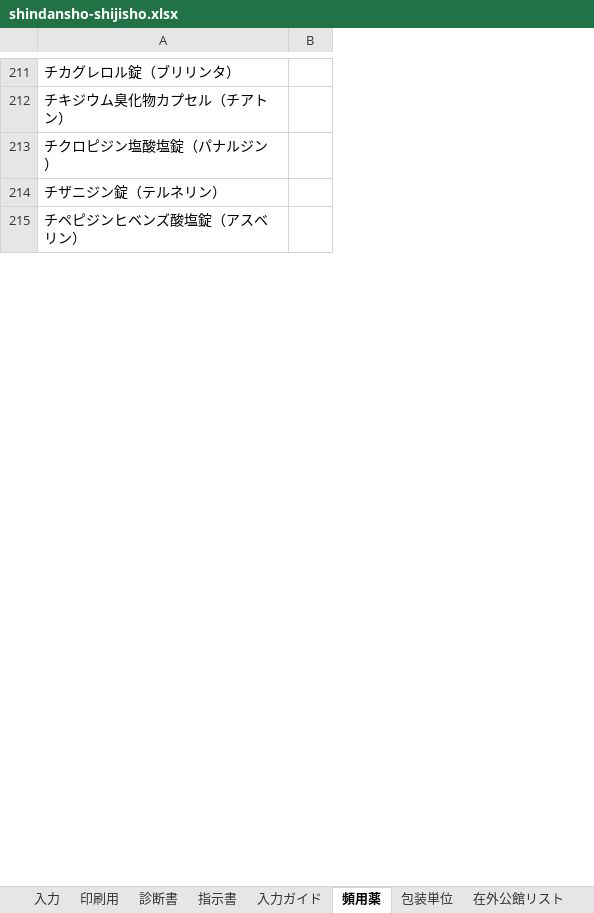
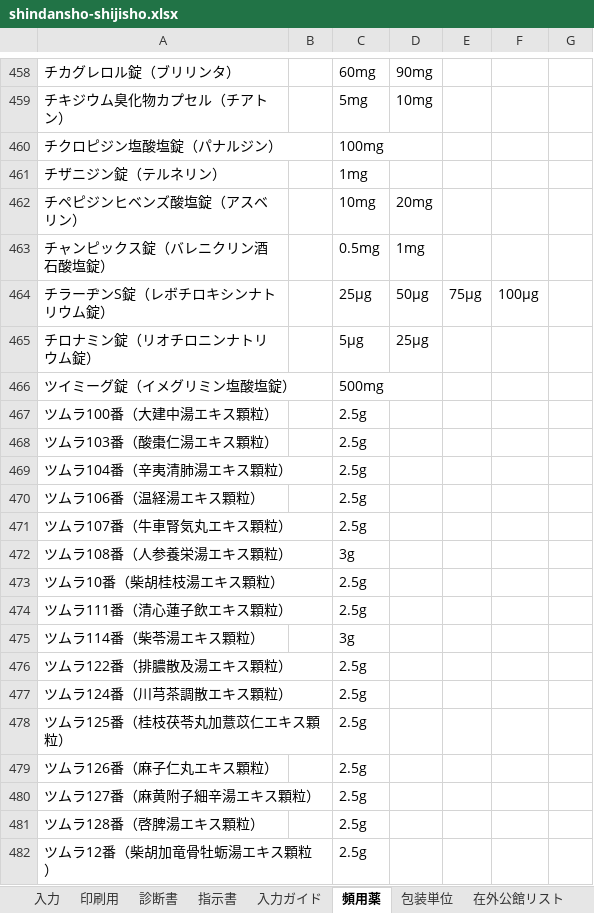
Before and after one commit to ysk713/-, an Excel workbook: shindansho-excel/shindansho-shijisho.xlsx, sheet 頻用薬, drawn as a sheet; only a part is shown, gaps mark what is left out; values as stored, in another font and other column widths than the file's, no borders; removed rows and columns are numbered as before the commit, all else as after; the diff covers the shown part only; the diff names each change by its address in the sheet, - before the commit and + after, or states it on an @@ line.

```diff
--- a/shindansho-excel/shindansho-shijisho.xlsx (sheet 頻用薬)
+++ b/shindansho-excel/shindansho-shijisho.xlsx (sheet 頻用薬)
-column B, empty
+column B, empty
+column C, rows 458-462: 60mg | 5mg | 100mg | 1mg | 10mg
+column D, rows 458-462: 90mg | 10mg |  |  | 20mg
+column E, empty
+column F, empty
+column G, empty
+row 463: チャンピックス錠（バレニクリン酒石酸塩錠） |  | 0.5mg | 1mg
+row 464: チラーヂンS錠（レボチロキシンナトリウム錠） |  | 25μg | 50μg | 75μg | 100μg
+row 465: チロナミン錠（リオチロニンナトリウム錠） |  | 5μg | 25μg
+row 466: ツイミーグ錠（イメグリミン塩酸塩錠） |  | 500mg
+row 467: ツムラ100番（大建中湯エキス顆粒） |  | 2.5g
+row 468: ツムラ103番（酸棗仁湯エキス顆粒） |  | 2.5g
+row 469: ツムラ104番（辛夷清肺湯エキス顆粒） |  | 2.5g
+row 470: ツムラ106番（温経湯エキス顆粒） |  | 2.5g
+row 471: ツムラ107番（牛車腎気丸エキス顆粒） |  | 2.5g
+row 472: ツムラ108番（人参養栄湯エキス顆粒） |  | 3g
+row 473: ツムラ10番（柴胡桂枝湯エキス顆粒） |  | 2.5g
+row 474: ツムラ111番（清心蓮子飲エキス顆粒） |  | 2.5g
+row 475: ツムラ114番（柴苓湯エキス顆粒） |  | 3g
+row 476: ツムラ122番（排膿散及湯エキス顆粒） |  | 2.5g
+row 477: ツムラ124番（川芎茶調散エキス顆粒） |  | 2.5g
+row 478: ツムラ125番（桂枝茯苓丸加薏苡仁エキス顆粒） |  | 2.5g
+row 479: ツムラ126番（麻子仁丸エキス顆粒） |  | 2.5g
+row 480: ツムラ127番（麻黄附子細辛湯エキス顆粒） |  | 2.5g
+row 481: ツムラ128番（啓脾湯エキス顆粒） |  | 2.5g
+row 482: ツムラ12番（柴胡加竜骨牡蛎湯エキス顆粒） |  | 2.5g
```
Also changed, not shown: 614 added rows elsewhere in this sheet, sheet 入力ガイド, hidden cells, shindansho-excel/shindansho-shijisho_mihon.xlsx, 3 other files.
